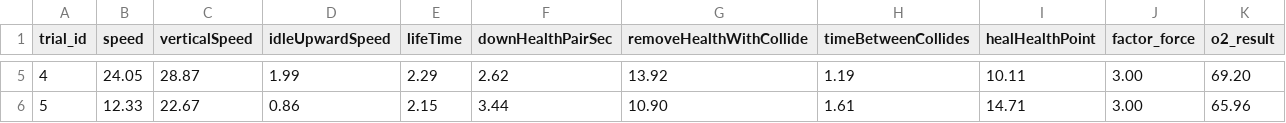
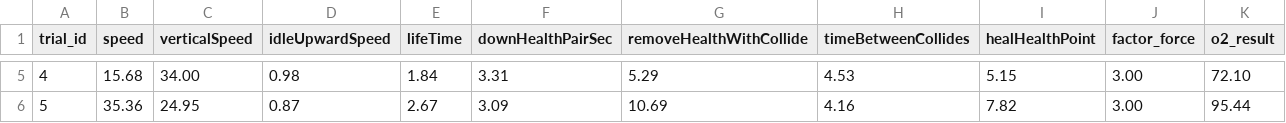
Before and after one commit to MHA-FinalProject/AquaGuardian, a CSV file: Assets/Data/Trials/Trial_Random_Parameters.csv, drawn as a sheet; only a part is shown, gaps mark what is left out; the diff covers the shown part only.

```diff
--- a/Assets/Data/Trials/Trial_Random_Parameters.csv
+++ b/Assets/Data/Trials/Trial_Random_Parameters.csv
@@ -5,2 +5,2 @@ trial_id,speed,verticalSpeed,idleUpwardSpeed,lifeTime,downHealthPairSec,removeHe
-4,24.05,28.87,1.99,2.29,2.62,13.92,1.19,10.11,3.00,69.20
-5,12.33,22.67,0.86,2.15,3.44,10.90,1.61,14.71,3.00,65.96
+4,15.68,34.00,0.98,1.84,3.31,5.29,4.53,5.15,3.00,72.10
+5,35.36,24.95,0.87,2.67,3.09,10.69,4.16,7.82,3.00,95.44
```
Also changed, not shown: 27 edited cells elsewhere in this file, Assets/Data/RegressionResults/O2_Wide_AllSets.csv, Assets/Data/Trials/Trial_5_runs_.csv, 26 other files.
